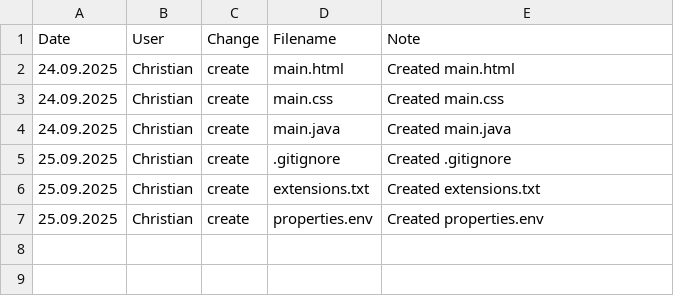
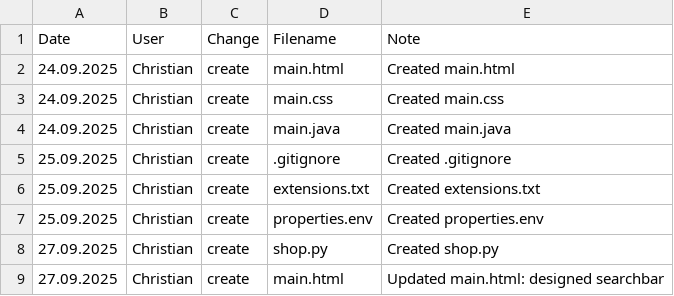
Before and after one commit to DarthGast442/Was-wird-shop, a CSV file: zDocumentation/changes_logbook.csv, drawn as a sheet; the diff names each change by its address in the sheet, - before the commit and + after, or states it on an @@ line.

Commit message:
documentation

```diff
--- a/zDocumentation/changes_logbook.csv
+++ b/zDocumentation/changes_logbook.csv
+row 8: 27.09.2025 | Christian | create | shop.py | Created shop.py
+row 9: 27.09.2025 | Christian | create | main.html | Updated main.html: designed searchbar
```
Also changed, not shown: 1 other file.
